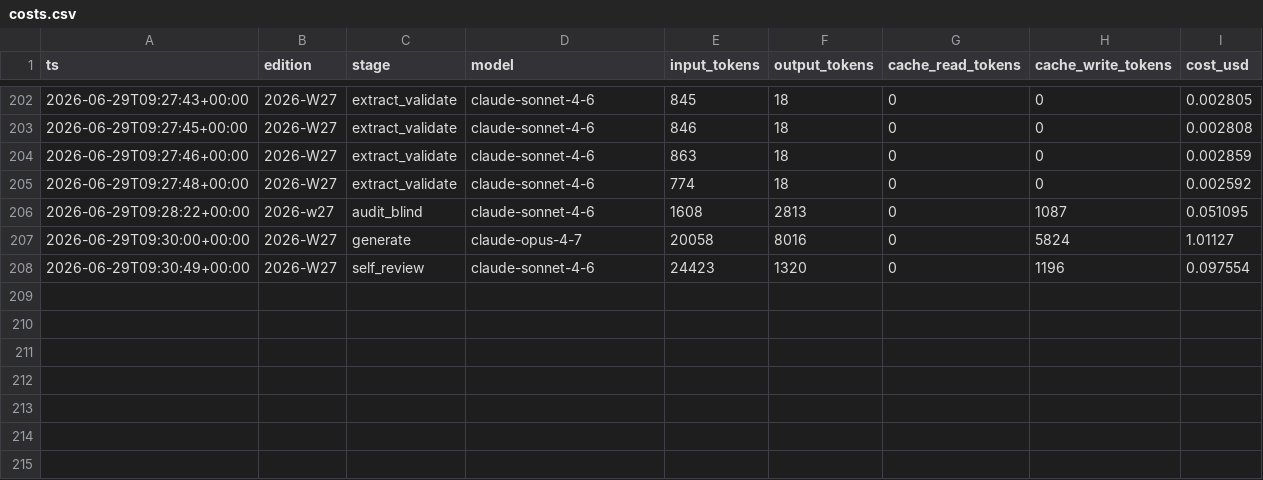
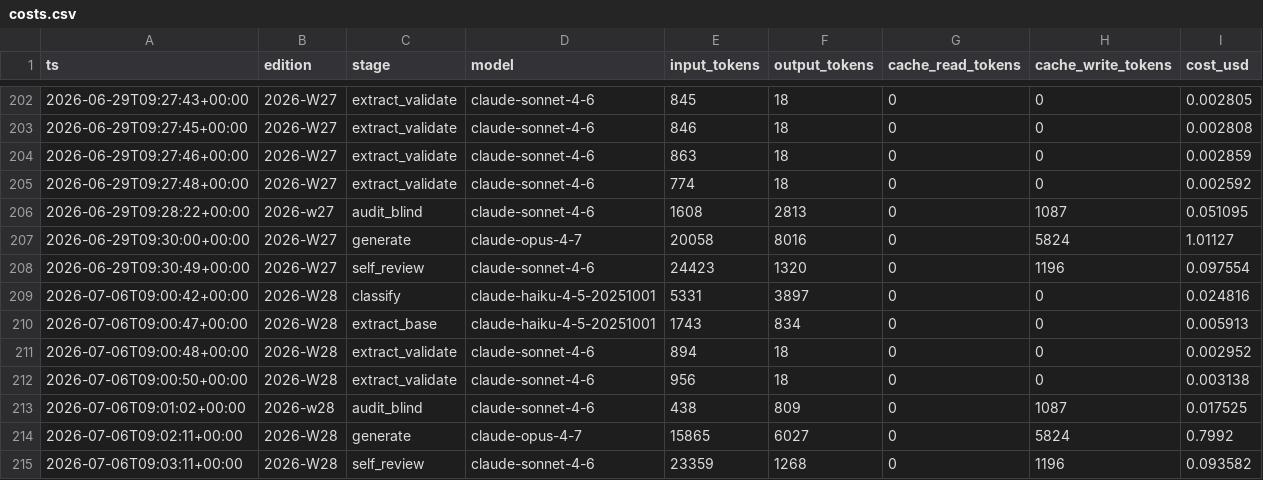
Before and after one commit to otundra/ibiza-housing-radar, a CSV file: data/costs.csv, drawn as a sheet; only a part is shown, gaps mark what is left out.

```diff
--- a/data/costs.csv
+++ b/data/costs.csv
@@ -208 +208,8 @@ ts,edition,stage,model,input_tokens,output_tokens,cache_read_tokens,cache_write_
 2026-06-29T09:30:49+00:00,2026-W27,self_review,claude-sonnet-4-6,24423,1320,0,1196,0.097554
+2026-07-06T09:00:42+00:00,2026-W28,classify,claude-haiku-4-5-20251001,5331,3897,0,0,0.024816
+2026-07-06T09:00:47+00:00,2026-W28,extract_base,claude-haiku-4-5-20251001,1743,834,0,0,0.005913
+2026-07-06T09:00:48+00:00,2026-W28,extract_validate,claude-sonnet-4-6,894,18,0,0,0.002952
+2026-07-06T09:00:50+00:00,2026-W28,extract_validate,claude-sonnet-4-6,956,18,0,0,0.003138
+2026-07-06T09:01:02+00:00,2026-w28,audit_blind,claude-sonnet-4-6,438,809,0,1087,0.017525
+2026-07-06T09:02:11+00:00,2026-W28,generate,claude-opus-4-7,15865,6027,0,5824,0.7992
+2026-07-06T09:03:11+00:00,2026-W28,self_review,claude-sonnet-4-6,23359,1268,0,1196,0.093582
```
Also changed, not shown: 17 other files.
